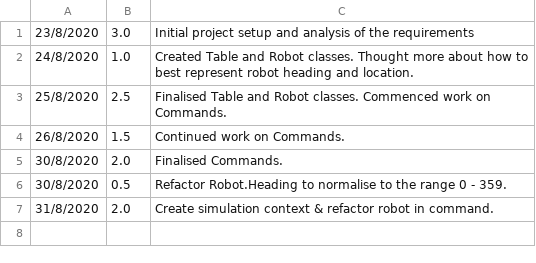
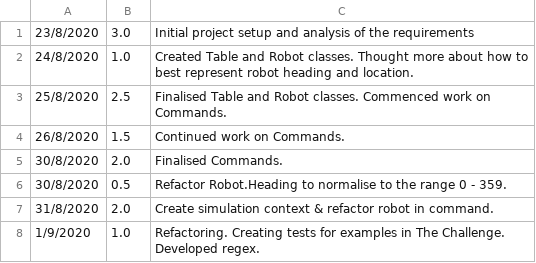
Before and after one commit to AdrianToman1/ToyRobotSimulator, a CSV file: log.csv, drawn as a sheet; the diff names each change by its address in the sheet, - before the commit and + after, or states it on an @@ line.

Commit message:
Create tests for the examples in The Challenge

```diff
--- a/log.csv
+++ b/log.csv
+row 8: 1/9/2020 | 1.0 | Refactoring. Creating tests for examples in The Challenge. Developed regex.
```
Also changed, not shown: 7 other files.
